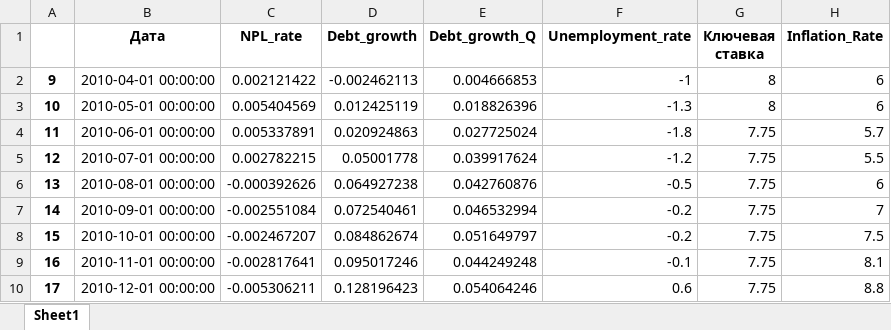
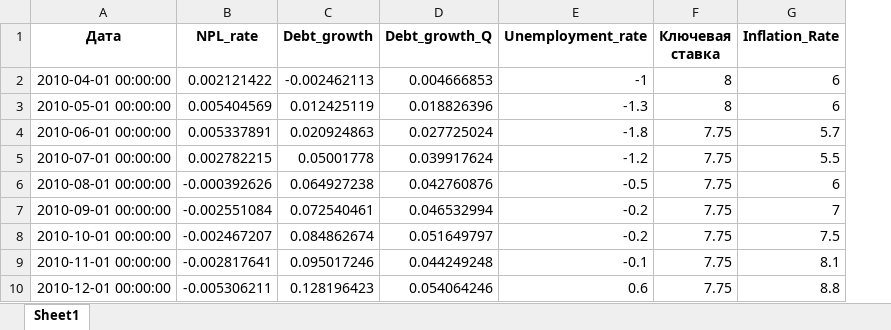
Before and after one commit to SofiaMakashova/ITMO_NIR, an Excel workbook: data/data_full.xlsx, sheet Sheet1, drawn as a sheet; only a part is shown; values as stored, in another font and other column widths than the file's, no borders; the diff names each change by its address in the sheet, - before the commit and + after, or states it on an @@ line.

Commit message:
Корректировка целей и главного скрипта

```diff
--- a/data/data_full.xlsx (sheet Sheet1)
+++ b/data/data_full.xlsx (sheet Sheet1)
-column A, rows 2-10: 9 | 10 | 11 | 12 | 13 | 14 | 15 | 16 | 17
```
